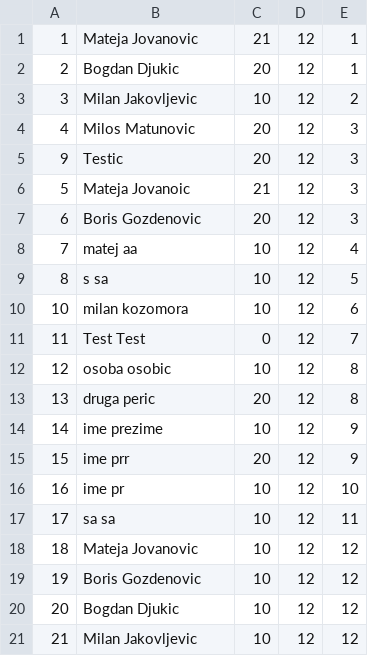
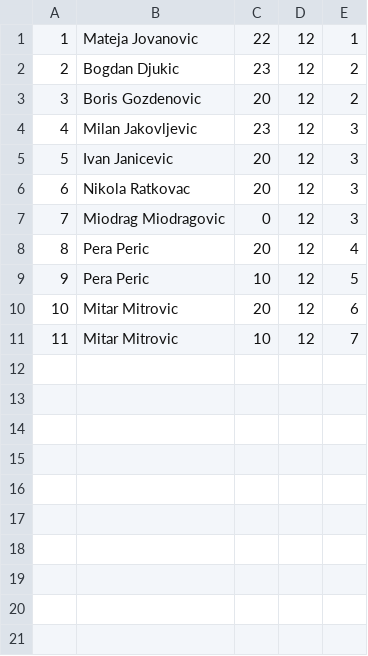
Before and after one commit to matejaaj/Booking, a CSV file: Resources/Data/privateTourGuest.csv, drawn as a sheet; only a part is shown; the diff covers the shown part only.

```diff
--- a/Resources/Data/privateTourGuest.csv
+++ b/Resources/Data/privateTourGuest.csv
@@ -1,21 +1,11 @@
-1|Mateja Jovanovic|21|12|1
-2|Bogdan Djukic|20|12|1
-3|Milan Jakovljevic|10|12|2
-4|Milos Matunovic|20|12|3
-9|Testic|20|12|3
-5|Mateja Jovanoic|21|12|3
-6|Boris Gozdenovic|20|12|3
-7|matej aa|10|12|4
-8|s sa|10|12|5
-10|milan kozomora|10|12|6
-11|Test Test|0|12|7
-12|osoba osobic|10|12|8
-13|druga peric|20|12|8
-14|ime prezime|10|12|9
-15|ime prr|20|12|9
-16|ime pr|10|12|10
-17|sa sa|10|12|11
-18|Mateja Jovanovic|10|12|12
-19|Boris Gozdenovic|10|12|12
-20|Bogdan Djukic|10|12|12
-21|Milan Jakovljevic|10|12|12
+1|Mateja Jovanovic|22|12|1
+2|Bogdan Djukic|23|12|2
+3|Boris Gozdenovic|20|12|2
+4|Milan Jakovljevic|23|12|3
+5|Ivan Janicevic|20|12|3
+6|Nikola Ratkovac|20|12|3
+7|Miodrag Miodragovic|0|12|3
+8|Pera Peric|20|12|4
+9|Pera Peric|10|12|5
+10|Mitar Mitrovic|20|12|6
+11|Mitar Mitrovic|10|12|7
```
Also changed, not shown: 5 removed rows elsewhere in this file, Resources/Data/detailedlocation.csv, Resources/Data/drivereservation.csv, 36 other files.
